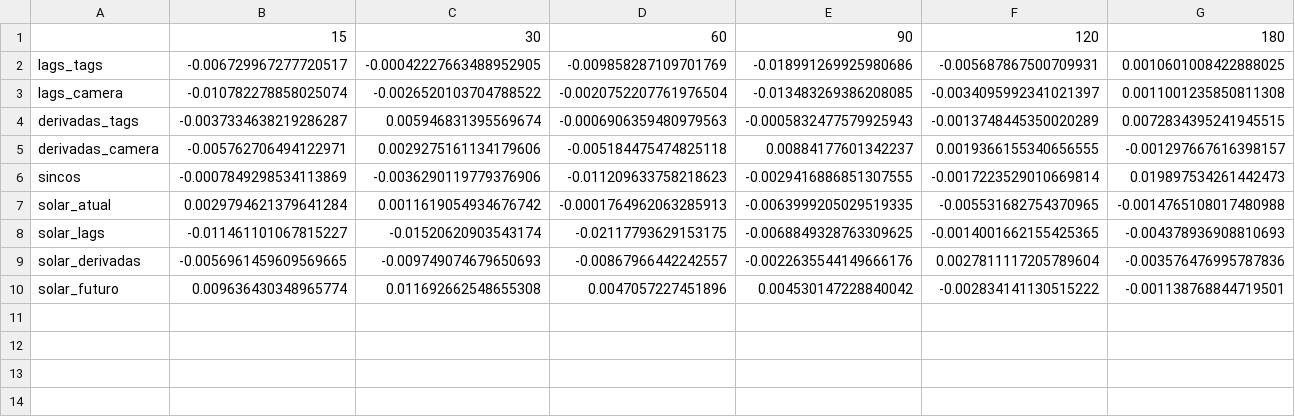
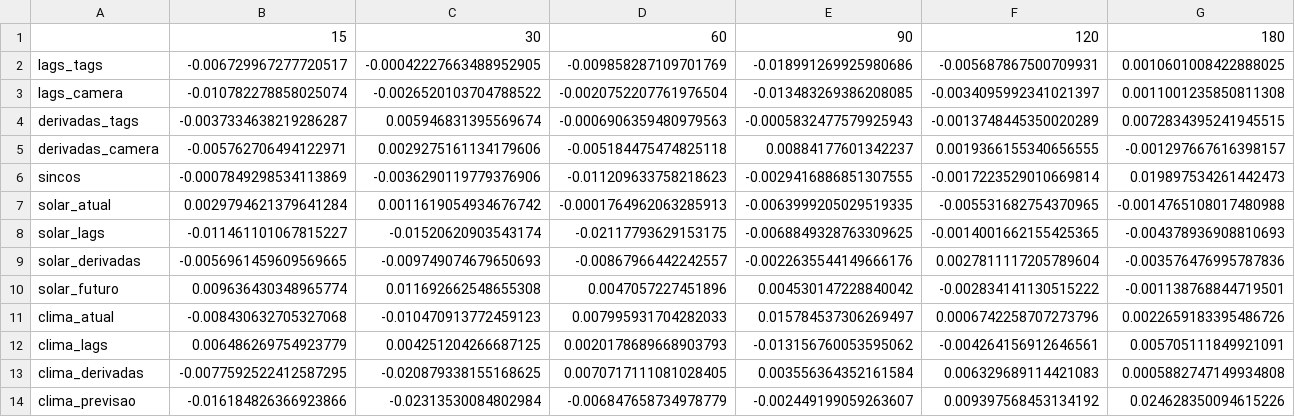
Before and after one commit to jmetrimiranda/ml_atmospheric_emission, a CSV file: reports/escolha_features_efeitos.csv, drawn as a sheet; only a part is shown; rows hold the shown columns only; the diff names each change by its address in the sheet, - before the commit and + after, or states it on an @@ line.

Commit message:
Notebook 4.0 com clima

```diff
--- a/reports/escolha_features_efeitos.csv
+++ b/reports/escolha_features_efeitos.csv
+row 11: clima_atual | -0.008430632705327068 | -0.010470913772459123 | 0.007995931704282033 | 0.015784537306269497 | 0.0006742258707273796 | 0.0022659183395486726
+row 12: clima_lags | 0.006486269754923779 | 0.004251204266687125 | 0.0020178689668903793 | -0.013156760053595062 | -0.004264156912646561 | 0.005705111849921091
+row 13: clima_derivadas | -0.0077592522412587295 | -0.020879338155168625 | 0.0070717111081028405 | 0.003556364352161584 | 0.006329689114421083 | 0.0005882747149934808
+row 14: clima_previsao | -0.016184826366923866 | -0.02313530084802984 | -0.006847658734978779 | -0.002449199059263607 | 0.009397568453134192 | 0.024628350094615226
```
Also changed, not shown: reports/escolha_features.csv, 5 other files.
